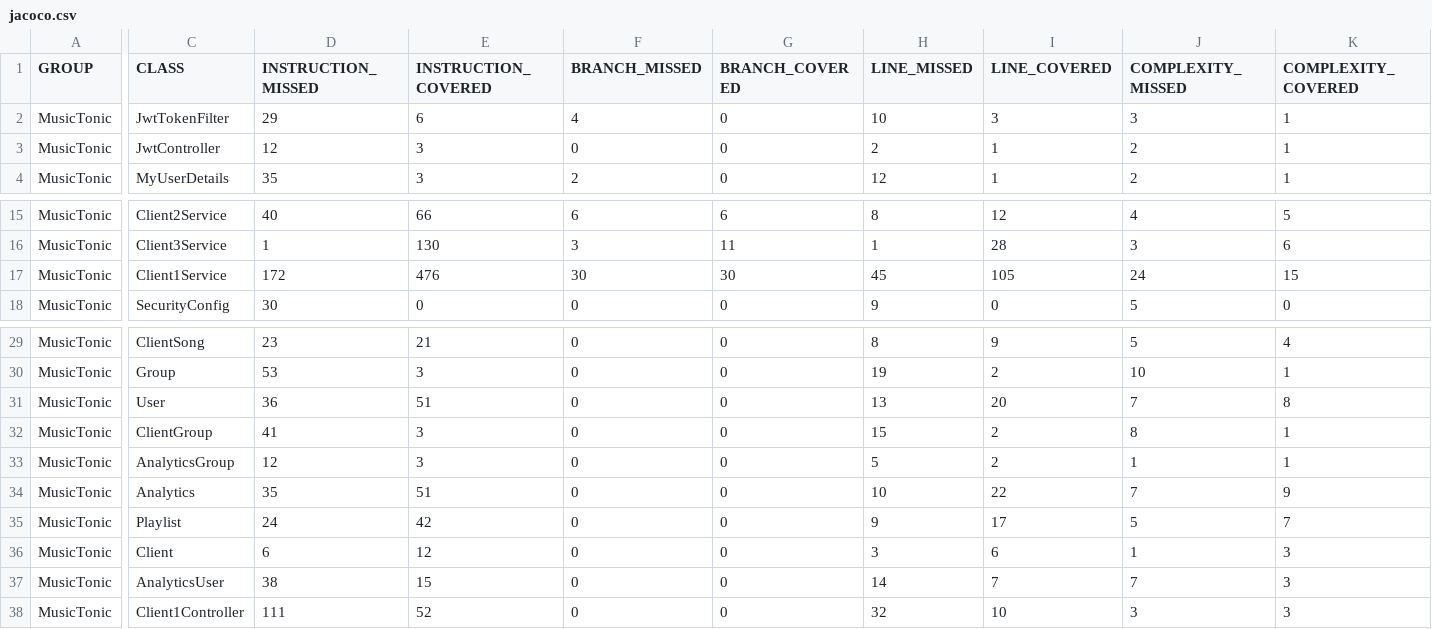
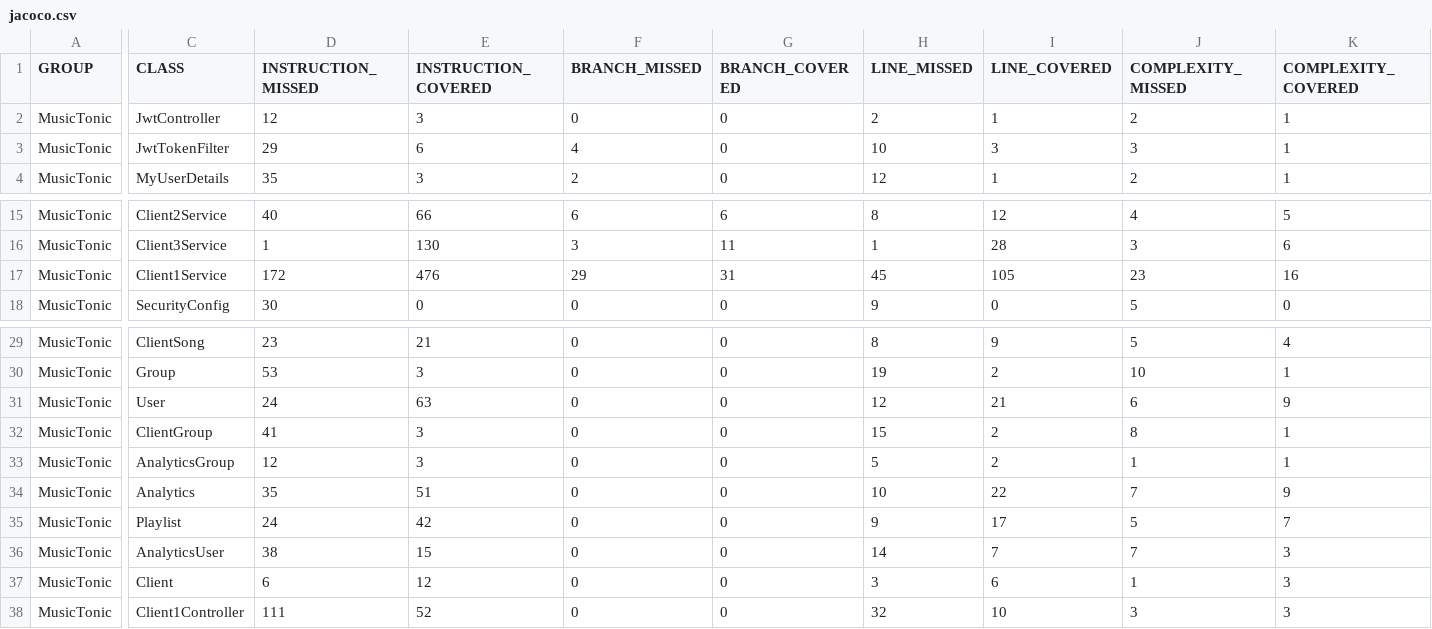
Before and after one commit to J-Rebs/friendly-couscous, a CSV file: MusicTonic/target/site/jacoco/jacoco.csv, drawn as a sheet; only a part is shown, gaps mark what is left out; the diff covers the shown part only; the diff names each change by its address in the sheet, - before the commit and + after, or states it on an @@ line.

```diff
--- a/MusicTonic/target/site/jacoco/jacoco.csv
+++ b/MusicTonic/target/site/jacoco/jacoco.csv
@@ row 3 moved to row 2: MusicTonic @@
-F17 (BRANCH_MISSED): 30
+F17 (BRANCH_MISSED): 29
-G17 (BRANCH_COVERED): 30
+G17 (BRANCH_COVERED): 31
-J17 (COMPLEXITY_MISSED): 24
+J17 (COMPLEXITY_MISSED): 23
-K17 (COMPLEXITY_COVERED): 15
+K17 (COMPLEXITY_COVERED): 16
-D31 (INSTRUCTION_MISSED): 36
+D31 (INSTRUCTION_MISSED): 24
-E31 (INSTRUCTION_COVERED): 51
+E31 (INSTRUCTION_COVERED): 63
-H31 (LINE_MISSED): 13
+H31 (LINE_MISSED): 12
-I31 (LINE_COVERED): 20
+I31 (LINE_COVERED): 21
-J31 (COMPLEXITY_MISSED): 7
+J31 (COMPLEXITY_MISSED): 6
-K31 (COMPLEXITY_COVERED): 8
+K31 (COMPLEXITY_COVERED): 9
@@ row 37 moved to row 36: MusicTonic @@
```
Also changed, not shown: 2 edited cells elsewhere in this file, 11 other files.
